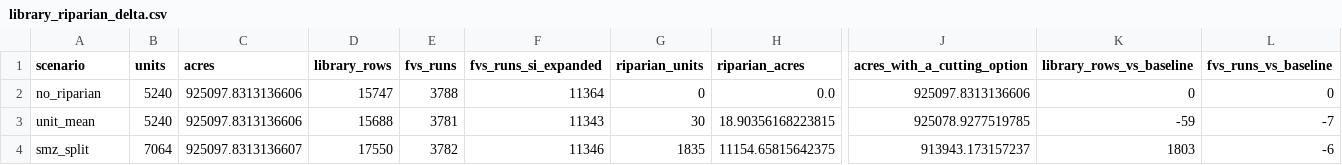
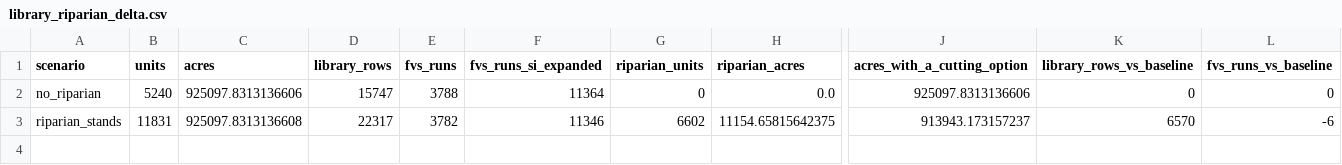
Before and after one commit to charlesmerritt/artemis-model, a CSV file: weekly-artifact/2026-08-24/library_riparian_delta.csv, drawn as a sheet; only a part is shown, gaps mark what is left out; removed rows and columns are numbered as before the commit, all else as after; rows hold the shown columns only; the diff names each change by its address in the sheet, - before the commit and + after, or states it on an @@ line.

```diff
--- a/weekly-artifact/2026-08-24/library_riparian_delta.csv
+++ b/weekly-artifact/2026-08-24/library_riparian_delta.csv
-row 3: unit_mean | 5240 | 925097.8313136606 | 15688 | 3781 | 11343 | 30 | 18.90356168223815 | 925078.9277519785 | -59 | -7
-A3 (scenario): smz_split
+A3 (scenario): riparian_stands
-B3 (units): 7064
+B3 (units): 11831
-C3 (acres): 925097.8313136607
+C3 (acres): 925097.8313136608
-D3 (library_rows): 17550
+D3 (library_rows): 22317
-G3 (riparian_units): 1835
+G3 (riparian_units): 6602
-K3 (library_rows_vs_baseline): 1803
+K3 (library_rows_vs_baseline): 6570
```
Also changed, not shown: 15 other files.
